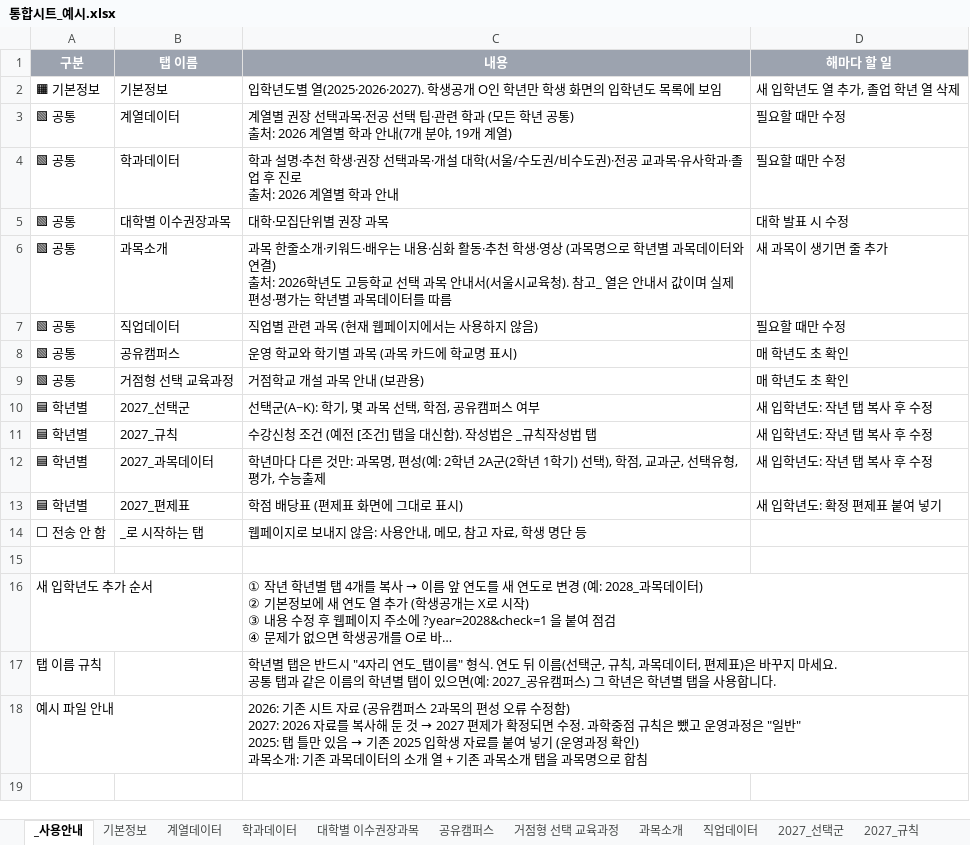
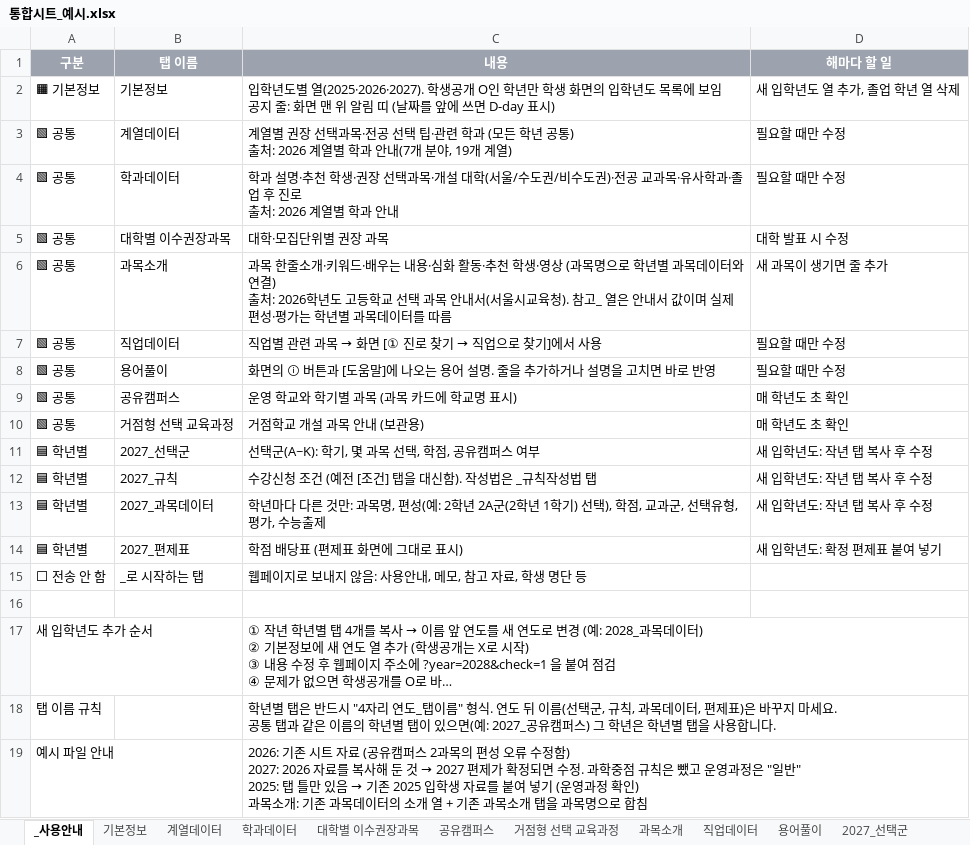
Before and after one commit to impetus7-commits/2027hkedu, an Excel workbook: sheet/통합시트_예시.xlsx, sheet _사용안내, drawn as a sheet; long unchanged cells end in …; values as stored, in another font and other column widths than the file's, no borders; ↵ is a line break in a cell; the diff names each change by its address in the sheet, - before the commit and + after, or states it on an @@ line.

```diff
--- a/sheet/통합시트_예시.xlsx (sheet _사용안내)
+++ b/sheet/통합시트_예시.xlsx (sheet _사용안내)
+sheet tab: 용어풀이
-C2 (내용): …에 보임
+C2 (내용): …에 보임 ↵ 공지 줄: 화면 맨 위 알림 띠 (날짜를 앞에 쓰면 D-day 표시)
@@ C7 (내용): 직업별 관련 과목 (현재 웹페이지에서는 사용하지 않음) → 직업별 관련 과목 → 화면 [① 진로 찾기 → 직업으로 찾기]에서 사용 @@
+row 8: 🟩 공통 | 용어풀이 | 화면의 ⓘ 버튼과 [도움말]에 나오는 용어 설명. 줄을 추가하거나 설명을 고치면 바로 반영 | 필요할 때만 수정
```
Also changed, not shown: sheet 기본정보, 2 other files.
